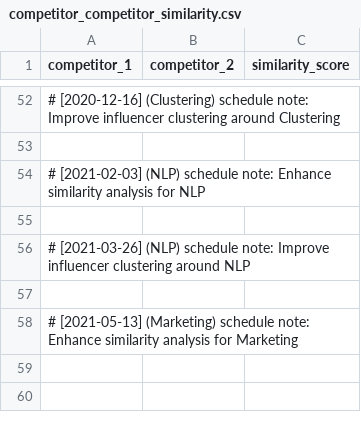
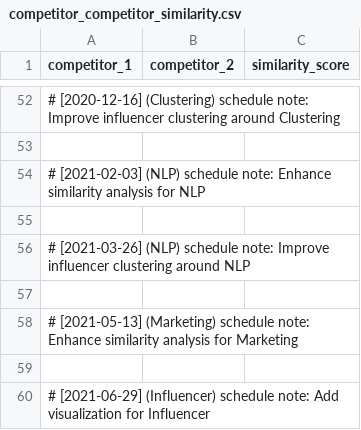
Before and after one commit to martindao/PM_Smart-Market-AI, a CSV file: Analysis Module/Results/use_vito/competitor_competitor_similarity.csv, drawn as a sheet; only a part is shown, gaps mark what is left out; the diff names each change by its address in the sheet, - before the commit and + after, or states it on an @@ line.

Commit message:
Add visualization for Influencer

```diff
--- a/Analysis Module/Results/use_vito/competitor_competitor_similarity.csv
+++ b/Analysis Module/Results/use_vito/competitor_competitor_similarity.csv
+row 59: (empty)
+row 60: # [2021-06-29] (Influencer) schedule note: Add visualization for Influencer
```
